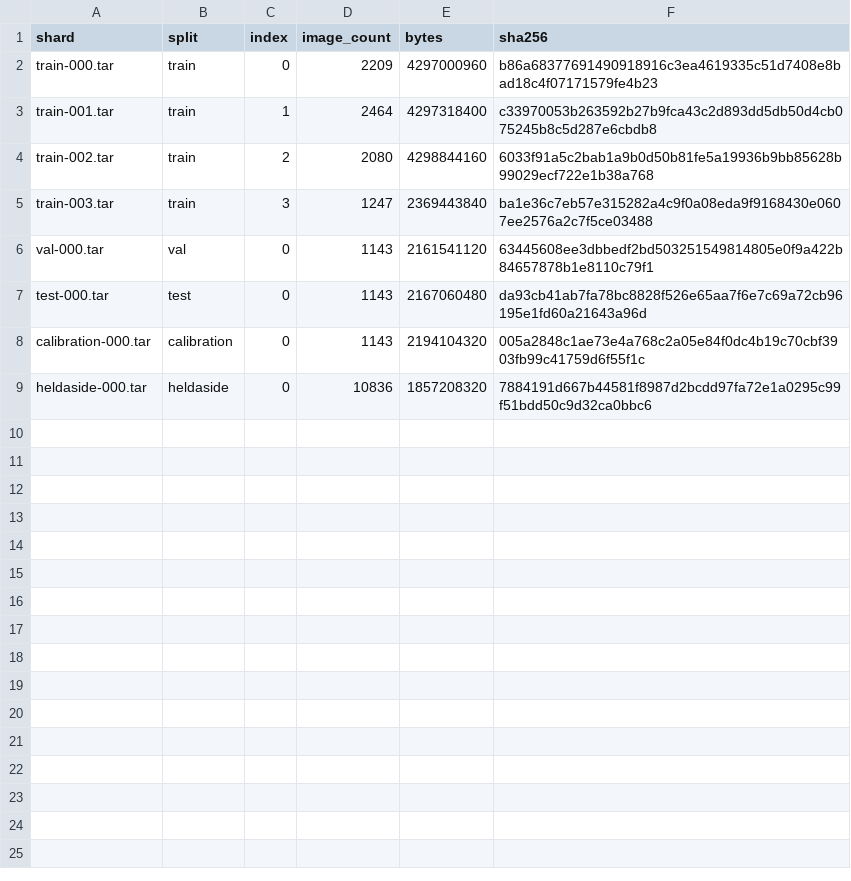
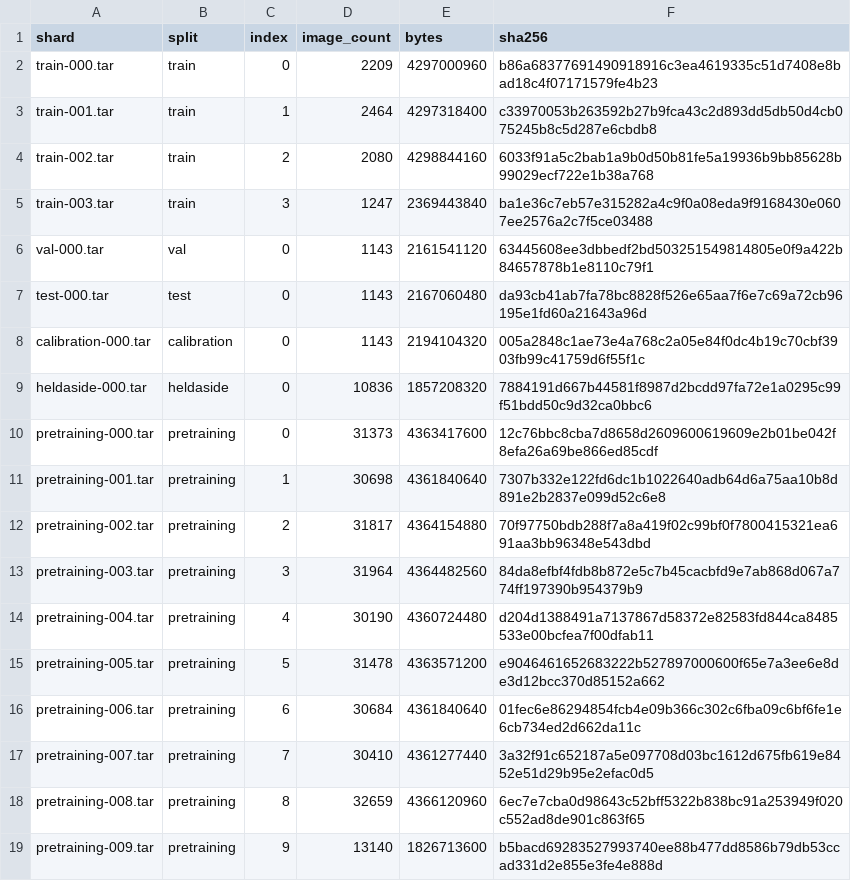
Before and after one commit to crybo-rybo/pocket-crockett, a CSV file: vision/shards_manifest.csv, drawn as a sheet; the diff names each change by its address in the sheet, - before the commit and + after, or states it on an @@ line.

Commit message:
Keep complete shard inventory

```diff
--- a/vision/shards_manifest.csv
+++ b/vision/shards_manifest.csv
+row 10: pretraining-000.tar | pretraining | 0 | 31373 | 4363417600 | 12c76bbc8cba7d8658d2609600619609e2b01be042f8efa26a69be866ed85cdf
+row 11: pretraining-001.tar | pretraining | 1 | 30698 | 4361840640 | 7307b332e122fd6dc1b1022640adb64d6a75aa10b8d891e2b2837e099d52c6e8
+row 12: pretraining-002.tar | pretraining | 2 | 31817 | 4364154880 | 70f97750bdb288f7a8a419f02c99bf0f7800415321ea691aa3bb96348e543dbd
+row 13: pretraining-003.tar | pretraining | 3 | 31964 | 4364482560 | 84da8efbf4fdb8b872e5c7b45cacbfd9e7ab868d067a774ff197390b954379b9
+row 14: pretraining-004.tar | pretraining | 4 | 30190 | 4360724480 | d204d1388491a7137867d58372e82583fd844ca8485533e00bcfea7f00dfab11
+row 15: pretraining-005.tar | pretraining | 5 | 31478 | 4363571200 | e9046461652683222b527897000600f65e7a3ee6e8de3d12bcc370d85152a662
+row 16: pretraining-006.tar | pretraining | 6 | 30684 | 4361840640 | 01fec6e86294854fcb4e09b366c302c6fba09c6bf6fe1e6cb734ed2d662da11c
+row 17: pretraining-007.tar | pretraining | 7 | 30410 | 4361277440 | 3a32f91c652187a5e097708d03bc1612d675fb619e8452e51d29b95e2efac0d5
+row 18: pretraining-008.tar | pretraining | 8 | 32659 | 4366120960 | 6ec7e7cba0d98643c52bff5322b838bc91a253949f020c552ad8de901c863f65
+row 19: pretraining-009.tar | pretraining | 9 | 13140 | 1826713600 | b5bacd69283527993740ee88b477dd8586b79db53ccad331d2e855e3fe4e888d
```
Also changed, not shown: 2 other files.
